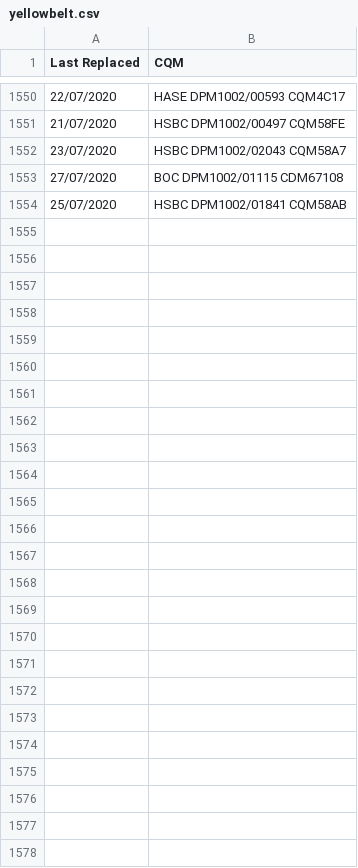
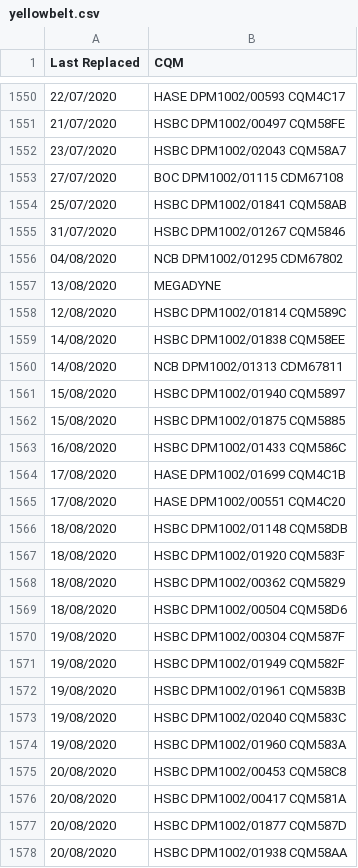
Before and after one commit to raphson93/rihk-pm, a CSV file: data/yellowbelt.csv, drawn as a sheet; only a part is shown, gaps mark what is left out; the diff names each change by its address in the sheet, - before the commit and + after, or states it on an @@ line.

Commit message:
update sparepart list

```diff
--- a/data/yellowbelt.csv
+++ b/data/yellowbelt.csv
+row 1555: 31/07/2020 | HSBC DPM1002/01267 CQM5846
+row 1556: 04/08/2020 | NCB DPM1002/01295 CDM67802
+row 1557: 13/08/2020 | MEGADYNE
+row 1558: 12/08/2020 | HSBC DPM1002/01814 CQM589C
+row 1559: 14/08/2020 | HSBC DPM1002/01838 CQM58EE
+row 1560: 14/08/2020 | NCB DPM1002/01313 CDM67811
+row 1561: 15/08/2020 | HSBC DPM1002/01940 CQM5897
+row 1562: 15/08/2020 | HSBC DPM1002/01875 CQM5885
+row 1563: 16/08/2020 | HSBC DPM1002/01433 CQM586C
+row 1564: 17/08/2020 | HASE DPM1002/01699 CQM4C1B
+row 1565: 17/08/2020 | HASE DPM1002/00551 CQM4C20
+row 1566: 18/08/2020 | HSBC DPM1002/01148 CQM58DB
+row 1567: 18/08/2020 | HSBC DPM1002/01920 CQM583F
+row 1568: 18/08/2020 | HSBC DPM1002/00362 CQM5829
+row 1569: 18/08/2020 | HSBC DPM1002/00504 CQM58D6
+row 1570: 19/08/2020 | HSBC DPM1002/00304 CQM587F
+row 1571: 19/08/2020 | HSBC DPM1002/01949 CQM582F
+row 1572: 19/08/2020 | HSBC DPM1002/01961 CQM583B
+row 1573: 19/08/2020 | HSBC DPM1002/02040 CQM583C
+row 1574: 19/08/2020 | HSBC DPM1002/01960 CQM583A
+row 1575: 20/08/2020 | HSBC DPM1002/00453 CQM58C8
+row 1576: 20/08/2020 | HSBC DPM1002/00417 CQM581A
+row 1577: 20/08/2020 | HSBC DPM1002/01877 CQM587D
+row 1578: 20/08/2020 | HSBC DPM1002/01938 CQM58AA
```
Also changed, not shown: data/420belt.csv, data/drumbelt.csv, 2 other files.
